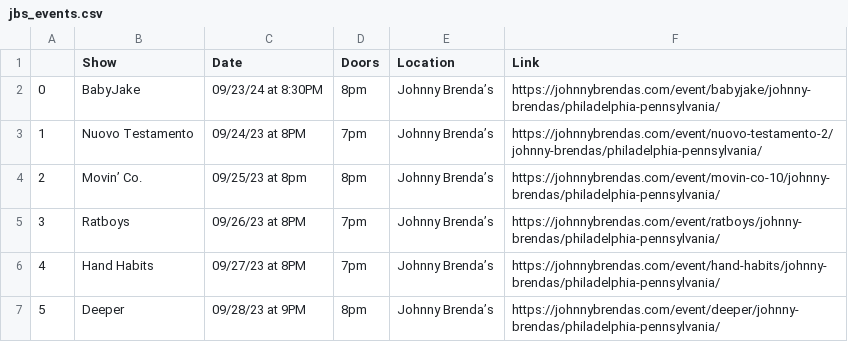
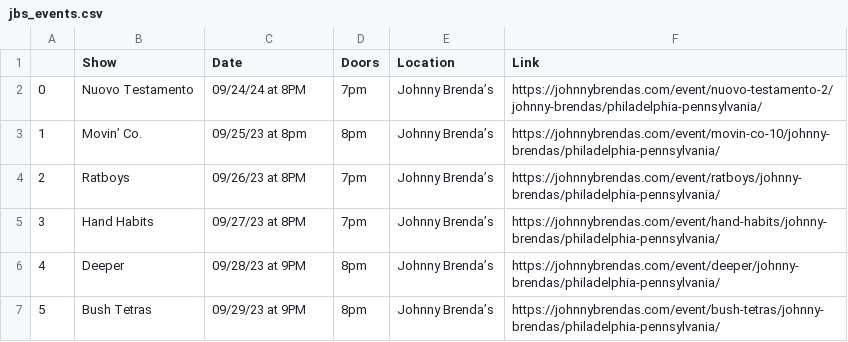
Before and after one commit to amandakreider/Concert-Calendars, a CSV file: csv/jbs_events.csv, drawn as a sheet; only a part is shown; the shorter side is filled out with more unchanged rows; removed rows and columns are numbered as before the commit, all else as after; the diff names each change by its address in the sheet, - before the commit and + after, or states it on an @@ line.

Commit message:
Update Johnny Brenda's calendar

```diff
--- a/csv/jbs_events.csv
+++ b/csv/jbs_events.csv
-row 2: 0 | BabyJake | 09/23/24 at 8:30PM | 8pm | Johnny Brenda’s | https://johnnybrendas.com/event/babyjake/johnny-brendas/philadelphia-pennsylvania/
@@ column A renumbered from row 2 down @@
-C2 (Date): 09/24/23 at 8PM
+C2 (Date): 09/24/24 at 8PM
```
Also changed, not shown: 1 other file.
